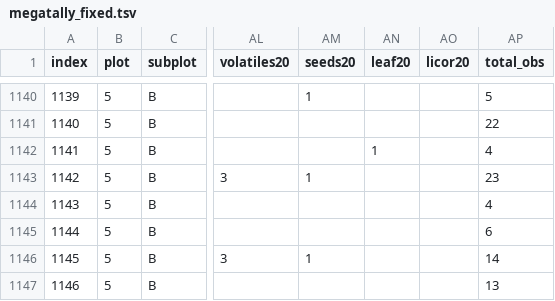
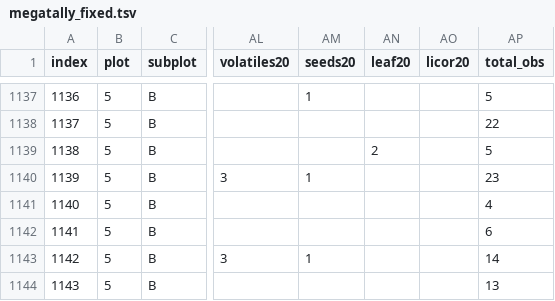
Before and after one commit to jmpowers/maxfield, a TSV file: data/megatally_fixed.tsv, drawn as a sheet; only a part is shown, gaps mark what is left out; addresses are those after the commit; the diff covers the shown part only; the diff names each change by its address in the sheet, - before the commit and + after, or states it on an @@ line.

```diff
--- a/data/megatally_fixed.tsv
+++ b/data/megatally_fixed.tsv
@@ column A (index) renumbered from row 1045 down @@
-AN1139 (leaf20): 1
+AN1139 (leaf20): 2
-AP1139 (total_obs): 4
+AP1139 (total_obs): 5
```
Also changed, not shown: 3 removed rows and 4 edited cells elsewhere in this file, data/leaf_traits.tsv, data/phys_traits.tsv, 18 other files.
